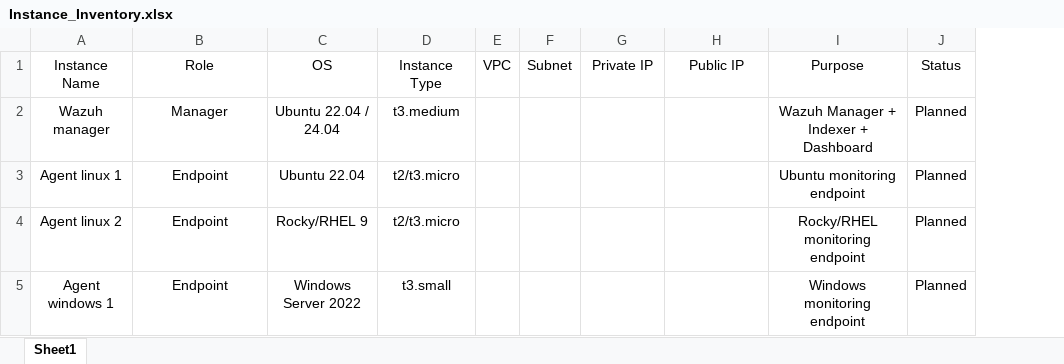
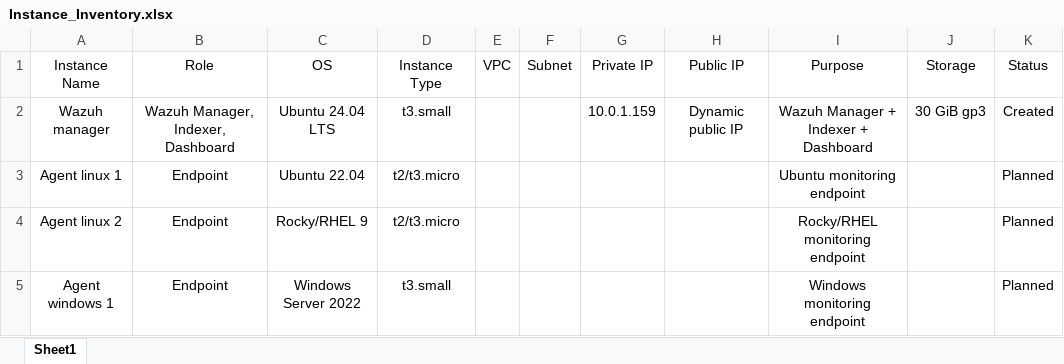
Before and after one commit to Sleepy-ViVi/SOCWatch-Wazuh-Lab, an Excel workbook: 07_Instance_Inventory/Instance_Inventory.xlsx, sheet Sheet1, drawn as a sheet; values as stored, in another font and other column widths than the file's, no borders; addresses are those after the commit; the diff names each change by its address in the sheet, - before the commit and + after, or states it on an @@ line.

```diff
--- a/07_Instance_Inventory/Instance_Inventory.xlsx (sheet Sheet1)
+++ b/07_Instance_Inventory/Instance_Inventory.xlsx (sheet Sheet1)
+column J (Storage), row 2: 30 GiB gp3
-B2 (Role): Manager
+B2 (Role): Wazuh Manager, Indexer, Dashboard
-C2 (OS): Ubuntu 22.04 / 24.04
+C2 (OS): Ubuntu 24.04 LTS
-D2 (Instance Type): t3.medium
+D2 (Instance Type): t3.small
-G2 (Private IP): (empty)
+G2 (Private IP): 10.0.1.159
-H2 (Public IP): (empty)
+H2 (Public IP): Dynamic public IP
-K2 (Status): Planned
+K2 (Status): Created
```
Also changed, not shown: 3 other files.
